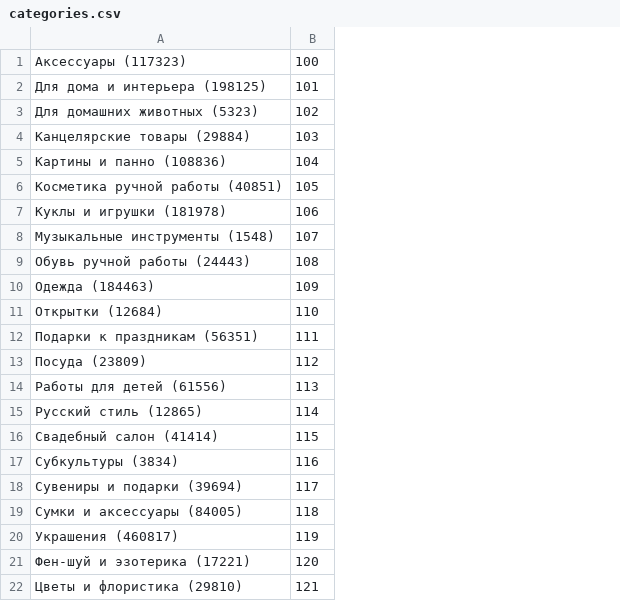
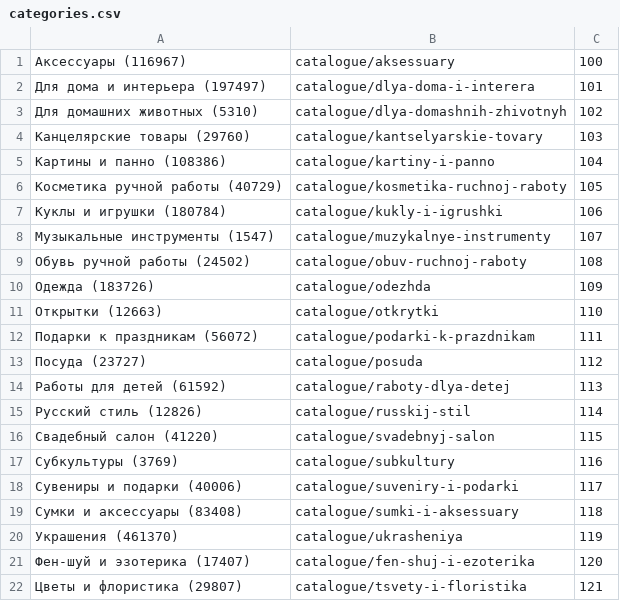
Before and after one commit to dmitriyButeiko/Livemaster-parser, a CSV file: categories.csv, drawn as a sheet; removed rows and columns are numbered as before the commit, all else as after; the diff names each change by its address in the sheet, - before the commit and + after, or states it on an @@ line.

Commit message:
Functions added: decodeTextInGoodForm, generateProductsCsvFile, addData, addProductsToCsvFile, generateListArray

```diff
--- a/categories.csv
+++ b/categories.csv
-column A, rows 1-22: Аксессуары (117323) | Для дома и интерьера (198125) | Для домашних животных (5323) | Канцелярские товары (29884) | Картины и панно (108836) | Косметика ручной работы (40851) | Куклы и игрушки (181978) | Музыкальные инструменты (1548) | Обувь ручной работы (24443) | Одежда (184463) | Открытки (12684) | Подарки к праздникам (56351) | Посуда (23809) | Работы для детей (61556) | Русский стиль (12865) | Свадебный салон (41414) | Субкультуры (3834) | Сувениры и подарки (39694) | Сумки и аксессуары (84005) | Украшения (460817) | Фен-шуй и эзотерика (17221) | Цветы и флористика (29810)
+column A, rows 1-22: Аксессуары (116967) | Для дома и интерьера (197497) | Для домашних животных (5310) | Канцелярские товары (29760) | Картины и панно (108386) | Косметика ручной работы (40729) | Куклы и игрушки (180784) | Музыкальные инструменты (1547) | Обувь ручной работы (24502) | Одежда (183726) | Открытки (12663) | Подарки к праздникам (56072) | Посуда (23727) | Работы для детей (61592) | Русский стиль (12826) | Свадебный салон (41220) | Субкультуры (3769) | Сувениры и подарки (40006) | Сумки и аксессуары (83408) | Украшения (461370) | Фен-шуй и эзотерика (17407) | Цветы и флористика (29807)
+column B, rows 1-22: catalogue/aksessuary | catalogue/dlya-doma-i-interera | catalogue/dlya-domashnih-zhivotnyh | catalogue/kantselyarskie-tovary | catalogue/kartiny-i-panno | catalogue/kosmetika-ruchnoj-raboty | catalogue/kukly-i-igrushki | catalogue/muzykalnye-instrumenty | catalogue/obuv-ruchnoj-raboty | catalogue/odezhda | catalogue/otkrytki | catalogue/podarki-k-prazdnikam | catalogue/posuda | catalogue/raboty-dlya-detej | catalogue/russkij-stil | catalogue/svadebnyj-salon | catalogue/subkultury | catalogue/suveniry-i-podarki | catalogue/sumki-i-aksessuary | catalogue/ukrasheniya | catalogue/fen-shuj-i-ezoterika | catalogue/tsvety-i-floristika
```
Also changed, not shown: 5 other files.
